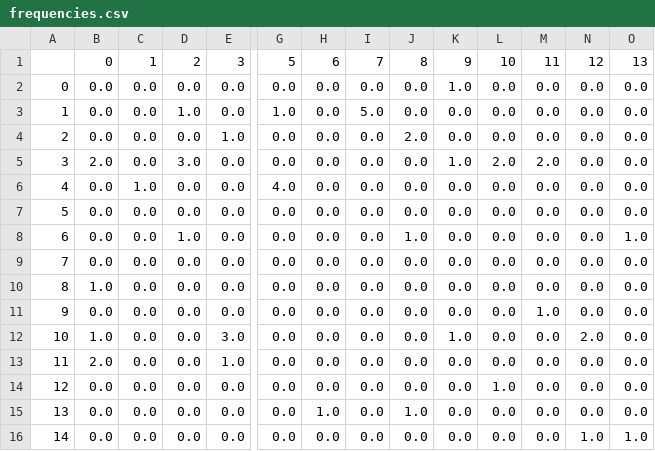
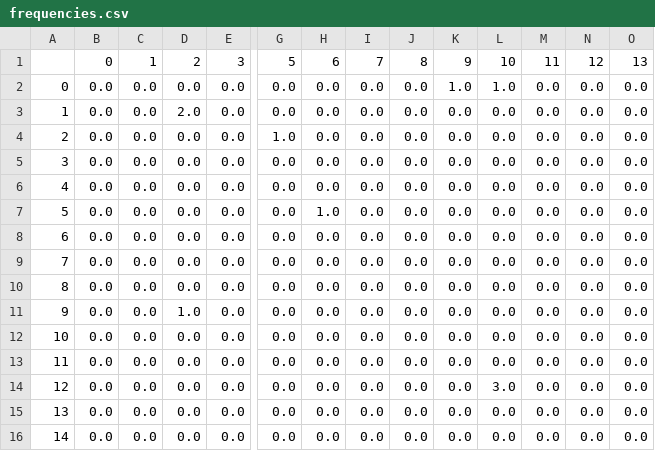
Before and after one commit to AlejandroRios/MDOAirB_PhD, a CSV file: framework/Database/Network/frequencies.csv, drawn as a sheet; only a part is shown, gaps mark what is left out; the diff names each change by its address in the sheet, - before the commit and + after, or states it on an @@ line.

```diff
--- a/framework/Database/Network/frequencies.csv
+++ b/framework/Database/Network/frequencies.csv
-L2: 0.0
+L2: 1.0
-D3: 1.0
+D3: 2.0
-G3: 1.0
+G3: 0.0
-I3: 5.0
+I3: 0.0
-E4: 1.0
+E4: 0.0
-G4: 0.0
+G4: 1.0
-J4: 2.0
+J4: 0.0
-B5: 2.0
+B5: 0.0
-D5: 3.0
+D5: 0.0
-K5: 1.0
+K5: 0.0
-L5: 2.0
+L5: 0.0
-M5: 2.0
+M5: 0.0
-C6: 1.0
+C6: 0.0
-G6: 4.0
+G6: 0.0
-H7: 0.0
+H7: 1.0
-D8: 1.0
+D8: 0.0
-J8: 1.0
+J8: 0.0
-O8: 1.0
+O8: 0.0
-B10: 1.0
+B10: 0.0
-D11: 0.0
+D11: 1.0
-M11: 1.0
+M11: 0.0
-B12: 1.0
+B12: 0.0
-E12: 3.0
+E12: 0.0
-K12: 1.0
+K12: 0.0
-N12: 2.0
+N12: 0.0
-B13: 2.0
+B13: 0.0
-E13: 1.0
+E13: 0.0
-L14: 1.0
+L14: 3.0
-H15: 1.0
+H15: 0.0
-J15: 1.0
+J15: 0.0
-N16: 1.0
+N16: 0.0
-O16: 1.0
+O16: 0.0
```
Also changed, not shown: 11 other files.
